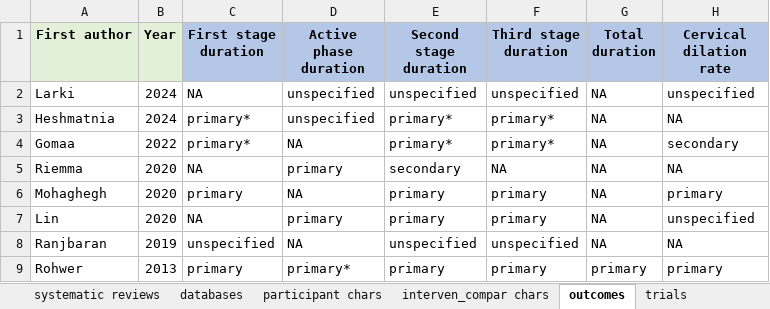
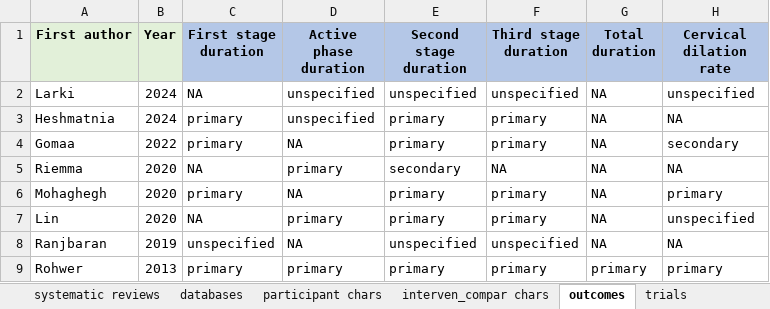
Before and after one commit to LoukiaSpin/Shiny-systematic-reviews-midwifery, an Excel workbook: data/systematic reviews & included trials.xlsx, sheet outcomes, drawn as a sheet; only a part is shown; values as stored, in another font and other column widths than the file's, no borders; the diff names each change by its address in the sheet, - before the commit and + after, or states it on an @@ line.

```diff
--- a/data/systematic reviews & included trials.xlsx (sheet outcomes)
+++ b/data/systematic reviews & included trials.xlsx (sheet outcomes)
-C3:C4 (First stage duration): primary*
+C3:C4 (First stage duration): primary
-E3:E4 (Second stage duration): primary*
+E3:E4 (Second stage duration): primary
-F3:F4 (Third stage duration): primary*
+F3:F4 (Third stage duration): primary
-D9 (Active phase duration): primary*
+D9 (Active phase duration): primary
```
Also changed, not shown: sheet interven_compar chars, 1 other file.
